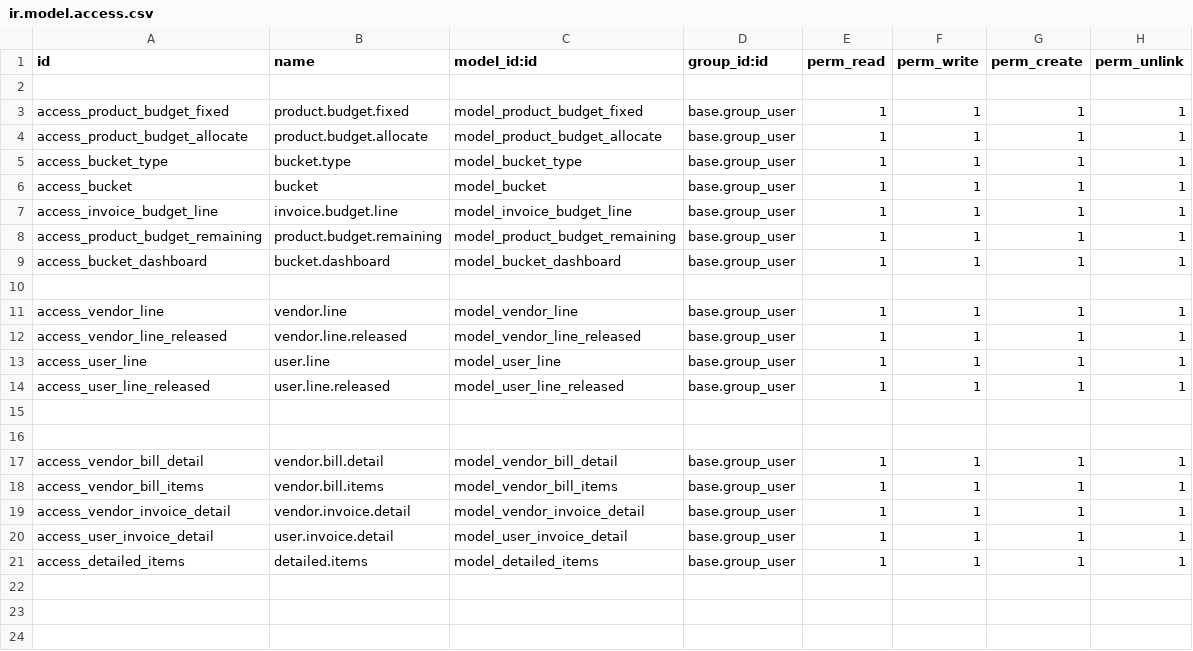
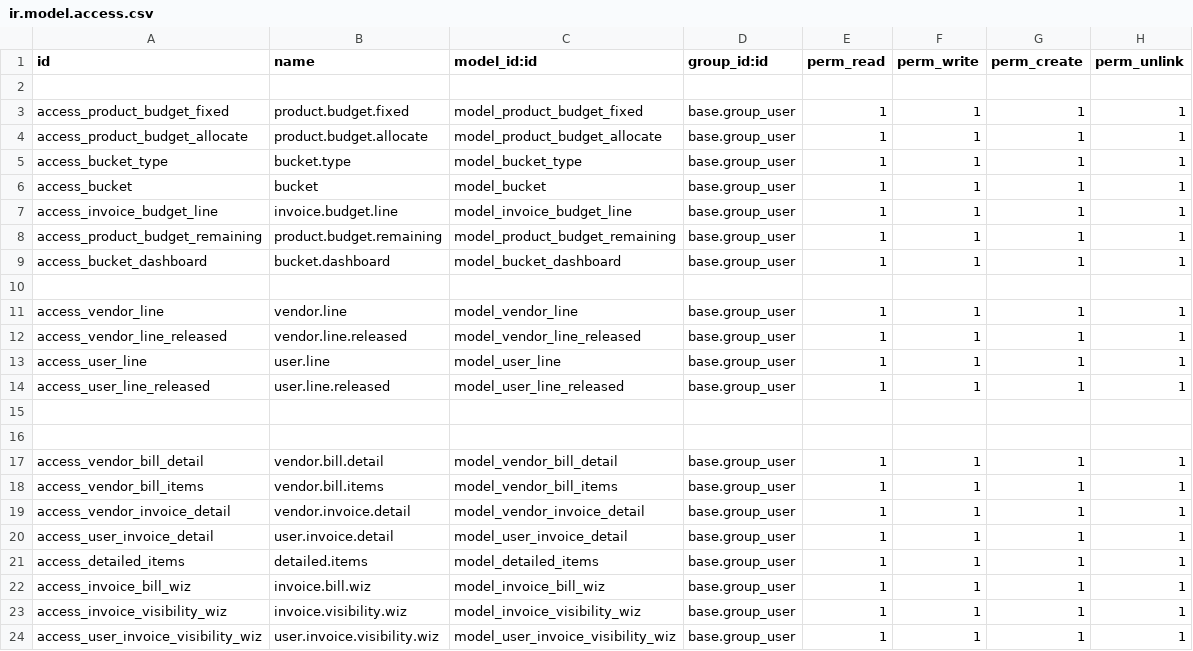
Before and after one commit to ThomasJude/odoo_budgeting_module, a CSV file: security/ir.model.access.csv, drawn as a sheet; the diff names each change by its address in the sheet, - before the commit and + after, or states it on an @@ line.

```diff
--- a/security/ir.model.access.csv
+++ b/security/ir.model.access.csv
+row 22: access_invoice_bill_wiz | invoice.bill.wiz | model_invoice_bill_wiz | base.group_user | 1 | 1 | 1 | 1
+row 23: access_invoice_visibility_wiz | invoice.visibility.wiz | model_invoice_visibility_wiz | base.group_user | 1 | 1 | 1 | 1
+row 24: access_user_invoice_visibility_wiz | user.invoice.visibility.wiz | model_user_invoice_visibility_wiz | base.group_user | 1 | 1 | 1 | 1
```
Also changed, not shown: 14 other files.
